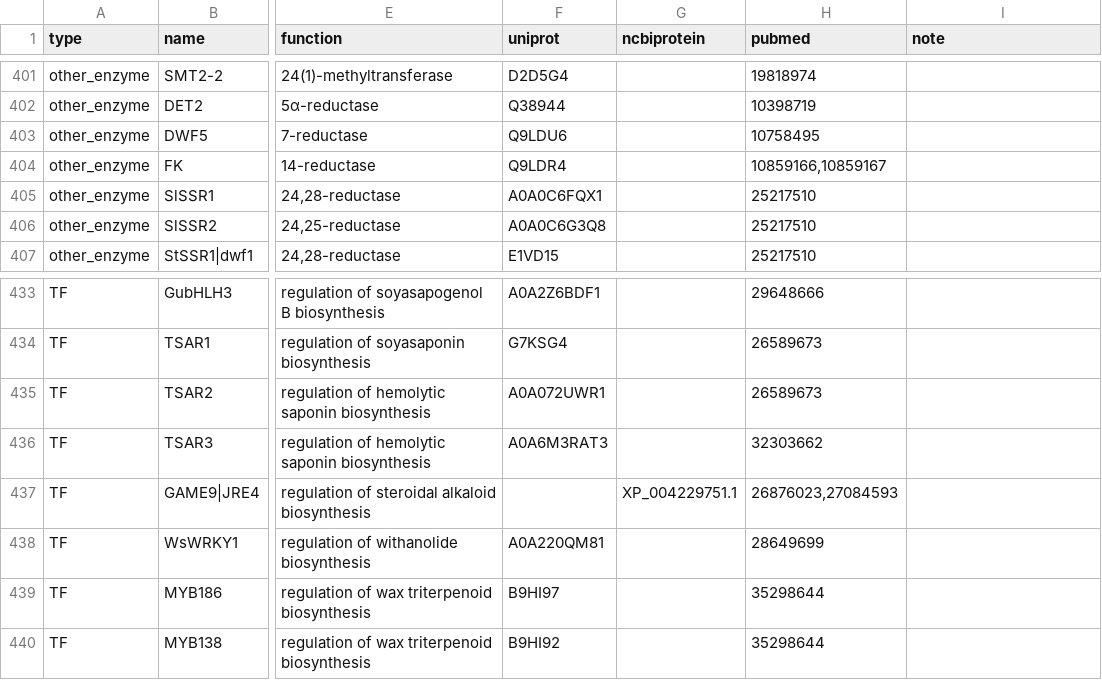
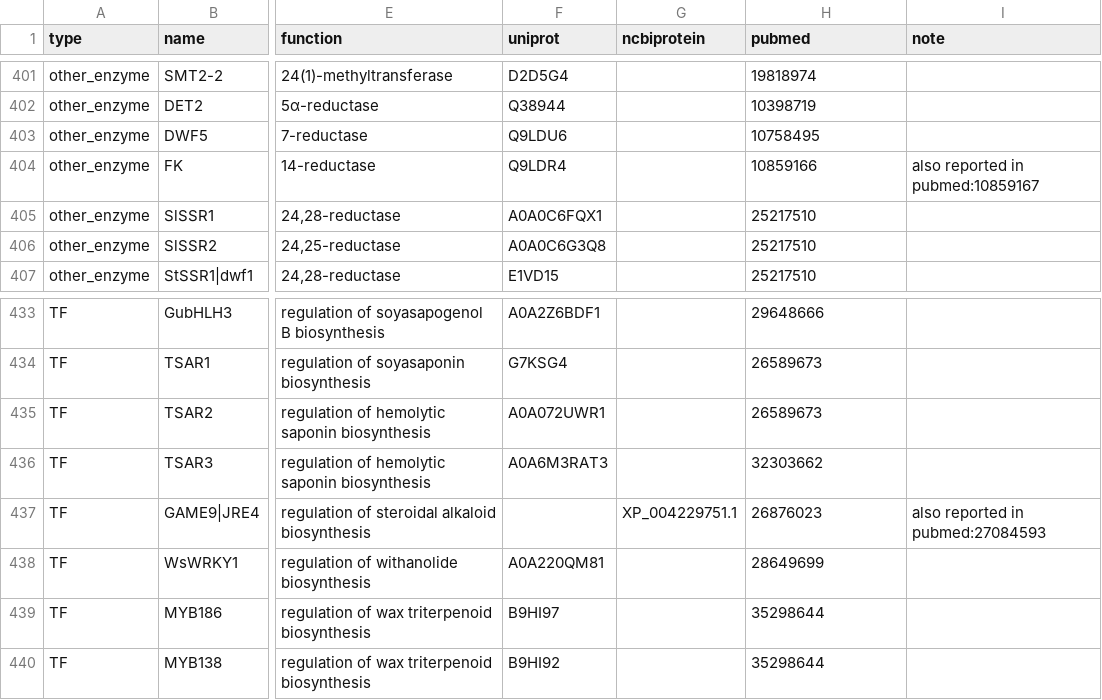
Before and after one commit to ktamura2021/triterpene_rdf, a TSV file: tmp/v20231129_db01.tsv, drawn as a sheet; only a part is shown, gaps mark what is left out; the diff covers the shown part only; the diff names each change by its address in the sheet, - before the commit and + after, or states it on an @@ line.

Commit message:
move additional citations in note

```diff
--- a/tmp/v20231129_db01.tsv
+++ b/tmp/v20231129_db01.tsv
-H404 (pubmed): 10859166,10859167
+H404 (pubmed): 10859166
-I404 (note): (empty)
+I404 (note): also reported in pubmed:10859167
-H437 (pubmed): 26876023,27084593
+H437 (pubmed): 26876023
-I437 (note): (empty)
+I437 (note): also reported in pubmed:27084593
```
Also changed, not shown: 30 edited cells elsewhere in this file.
